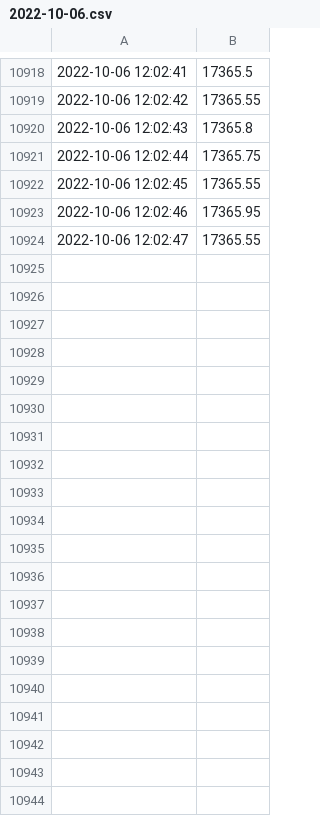
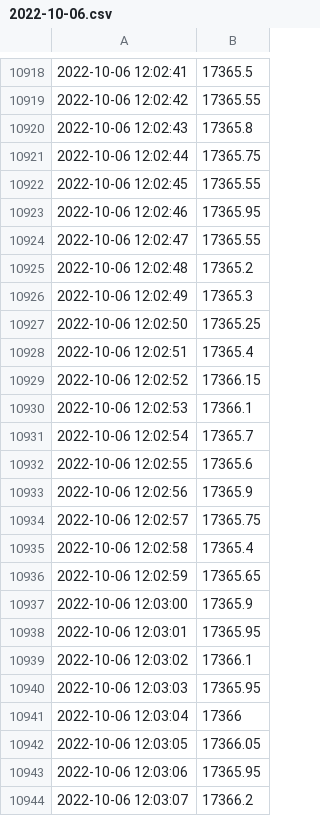
Before and after one commit to anshkumar/nse-tick-data, a CSV file: 2022-10-06.csv, drawn as a sheet; only a part is shown, gaps mark what is left out; the diff covers the shown part only.

Commit message:
new data

```diff
--- a/2022-10-06.csv
+++ b/2022-10-06.csv
@@ -10924 +10924,21 @@
 2022-10-06 12:02:47,17365.55
+2022-10-06 12:02:48,17365.2
+2022-10-06 12:02:49,17365.3
+2022-10-06 12:02:50,17365.25
+2022-10-06 12:02:51,17365.4
+2022-10-06 12:02:52,17366.15
+2022-10-06 12:02:53,17366.1
+2022-10-06 12:02:54,17365.7
+2022-10-06 12:02:55,17365.6
+2022-10-06 12:02:56,17365.9
+2022-10-06 12:02:57,17365.75
+2022-10-06 12:02:58,17365.4
+2022-10-06 12:02:59,17365.65
+2022-10-06 12:03:00,17365.9
+2022-10-06 12:03:01,17365.95
+2022-10-06 12:03:02,17366.1
+2022-10-06 12:03:03,17365.95
+2022-10-06 12:03:04,17366
+2022-10-06 12:03:05,17366.05
+2022-10-06 12:03:06,17365.95
+2022-10-06 12:03:07,17366.2
```
Also changed, not shown: 10 added rows elsewhere in this file.
